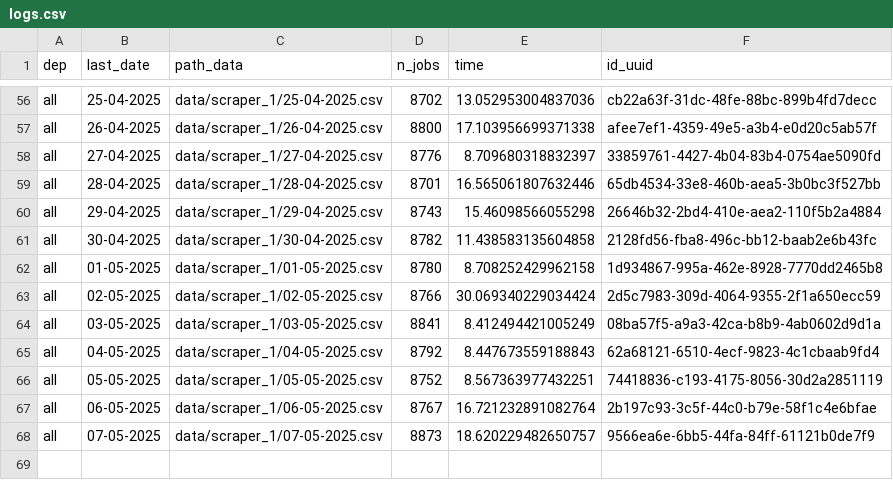
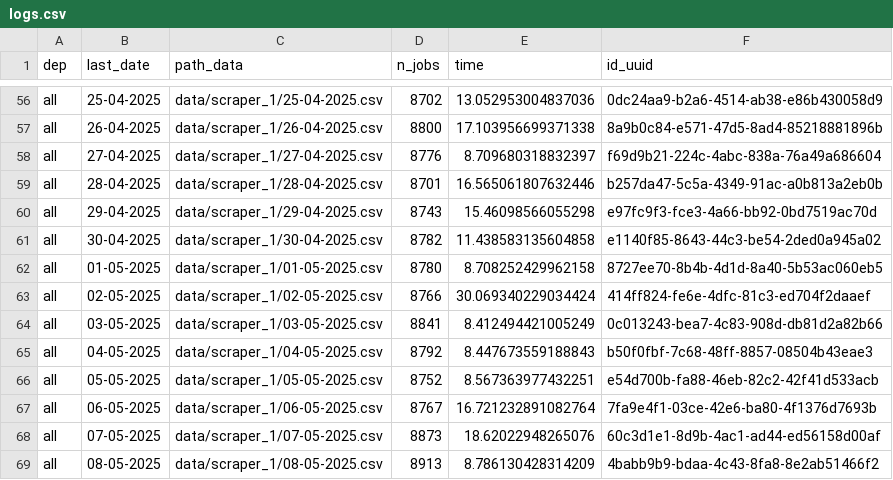
Before and after one commit to CJ2901/extract_empleos, a CSV file: scrapers/scraper_1/logs/logs.csv, drawn as a sheet; only a part is shown, gaps mark what is left out; the diff covers the shown part only; the diff names each change by its address in the sheet, - before the commit and + after, or states it on an @@ line.

```diff
--- a/scrapers/scraper_1/logs/logs.csv
+++ b/scrapers/scraper_1/logs/logs.csv
-F56 (id_uuid): cb22a63f-31dc-48fe-88bc-899b4fd7decc
+F56 (id_uuid): 0dc24aa9-b2a6-4514-ab38-e86b430058d9
-F57 (id_uuid): afee7ef1-4359-49e5-a3b4-e0d20c5ab57f
+F57 (id_uuid): 8a9b0c84-e571-47d5-8ad4-85218881896b
-F58 (id_uuid): 33859761-4427-4b04-83b4-0754ae5090fd
+F58 (id_uuid): f69d9b21-224c-4abc-838a-76a49a686604
-F59 (id_uuid): 65db4534-33e8-460b-aea5-3b0bc3f527bb
+F59 (id_uuid): b257da47-5c5a-4349-91ac-a0b813a2eb0b
-F60 (id_uuid): 26646b32-2bd4-410e-aea2-110f5b2a4884
+F60 (id_uuid): e97fc9f3-fce3-4a66-bb92-0bd7519ac70d
-F61 (id_uuid): 2128fd56-fba8-496c-bb12-baab2e6b43fc
+F61 (id_uuid): e1140f85-8643-44c3-be54-2ded0a945a02
-F62 (id_uuid): 1d934867-995a-462e-8928-7770dd2465b8
+F62 (id_uuid): 8727ee70-8b4b-4d1d-8a40-5b53ac060eb5
-F63 (id_uuid): 2d5c7983-309d-4064-9355-2f1a650ecc59
+F63 (id_uuid): 414ff824-fe6e-4dfc-81c3-ed704f2daaef
-F64 (id_uuid): 08ba57f5-a9a3-42ca-b8b9-4ab0602d9d1a
+F64 (id_uuid): 0c013243-bea7-4c83-908d-db81d2a82b66
-F65 (id_uuid): 62a68121-6510-4ecf-9823-4c1cbaab9fd4
+F65 (id_uuid): b50f0fbf-7c68-48ff-8857-08504b43eae3
-F66 (id_uuid): 74418836-c193-4175-8056-30d2a2851119
+F66 (id_uuid): e54d700b-fa88-46eb-82c2-42f41d533acb
-F67 (id_uuid): 2b197c93-3c5f-44c0-b79e-58f1c4e6bfae
+F67 (id_uuid): 7fa9e4f1-03ce-42e6-ba80-4f1376d7693b
-E68 (time): 18.620229482650757
+E68 (time): 18.62022948265076
-F68 (id_uuid): 9566ea6e-6bb5-44fa-84ff-61121b0de7f9
+F68 (id_uuid): 60c3d1e1-8d9b-4ac1-ad44-ed56158d00af
+row 69: all | 08-05-2025 | data/scraper_1/08-05-2025.csv | 8913 | 8.786130428314209 | 4babb9b9-bdaa-4c43-8fa8-8e2ab51466f2
```
Also changed, not shown: 54 edited cells elsewhere in this file, 1 other file.
